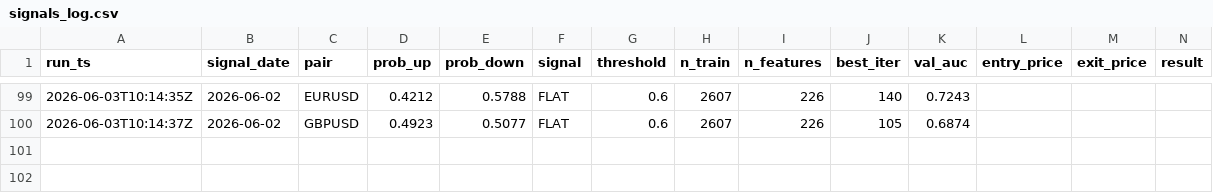
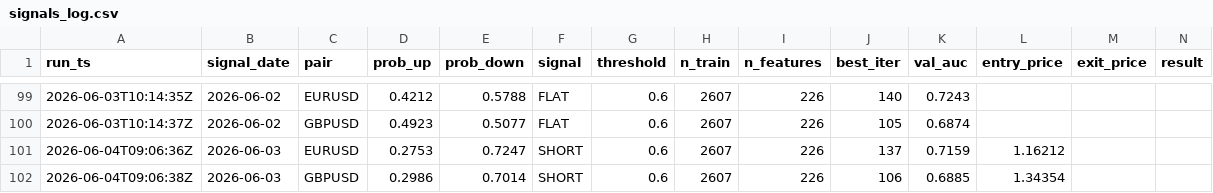
Before and after one commit to diego46watt/trading-signals, a CSV file: signals_log.csv, drawn as a sheet; only a part is shown, gaps mark what is left out; rows hold the shown columns only; the diff names each change by its address in the sheet, - before the commit and + after, or states it on an @@ line.

Commit message:
signal: 2026-06-04 — update results + new signals [skip ci]

```diff
--- a/signals_log.csv
+++ b/signals_log.csv
+row 101: 2026-06-04T09:06:36Z | 2026-06-03 | EURUSD | 0.2753 | 0.7247 | SHORT | 0.6 | 2607 | 226 | 137 | 0.7159 | 1.16212
+row 102: 2026-06-04T09:06:38Z | 2026-06-03 | GBPUSD | 0.2986 | 0.7014 | SHORT | 0.6 | 2607 | 226 | 106 | 0.6885 | 1.34354
```
